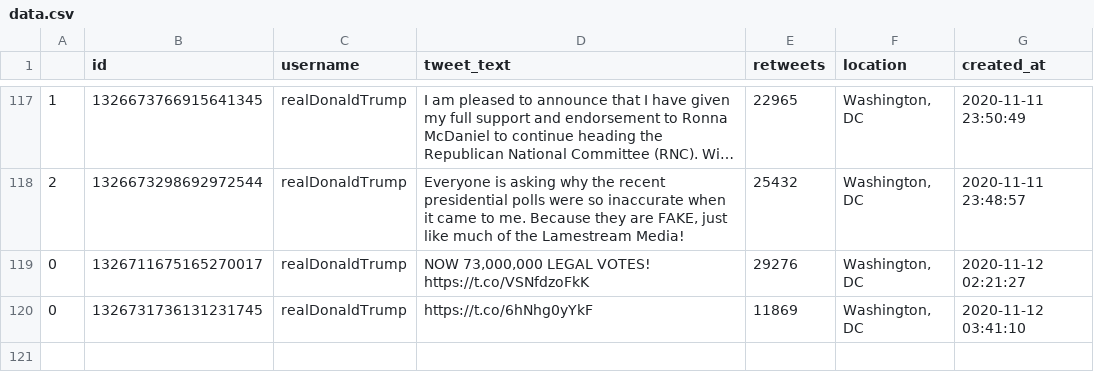
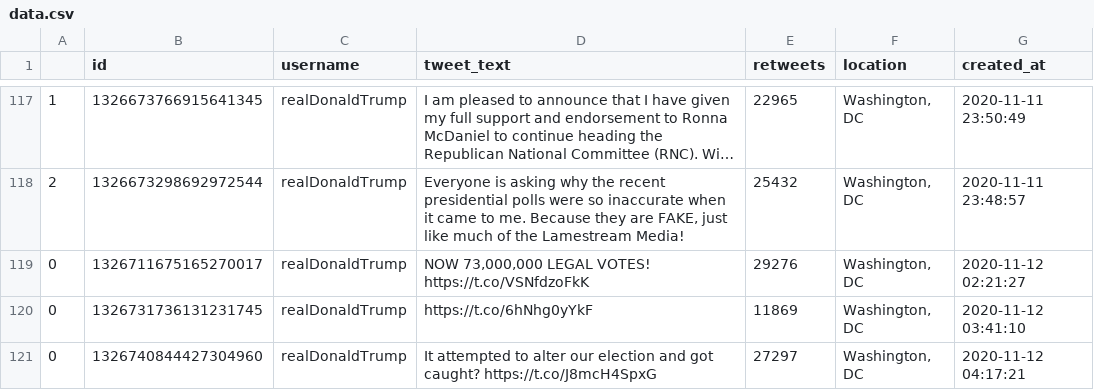
Before and after one commit to joshkraft/daily-candidate-tweets, a CSV file: data/realDonaldTrump/data.csv, drawn as a sheet; only a part is shown, gaps mark what is left out; long unchanged cells end in …; the diff names each change by its address in the sheet, - before the commit and + after, or states it on an @@ line.

Commit message:
Latest data: Thu Nov 12 06:12:30 UTC 2020

```diff
--- a/data/realDonaldTrump/data.csv
+++ b/data/realDonaldTrump/data.csv
+row 121: 0 | 1326740844427304960 | realDonaldTrump | It attempted to alter our election and got caught? https://t.co/J8mcH4SpxG | 27297 | Washington, DC | 2020-11-12 04:17:21
```
Also changed, not shown: 1 other file.
